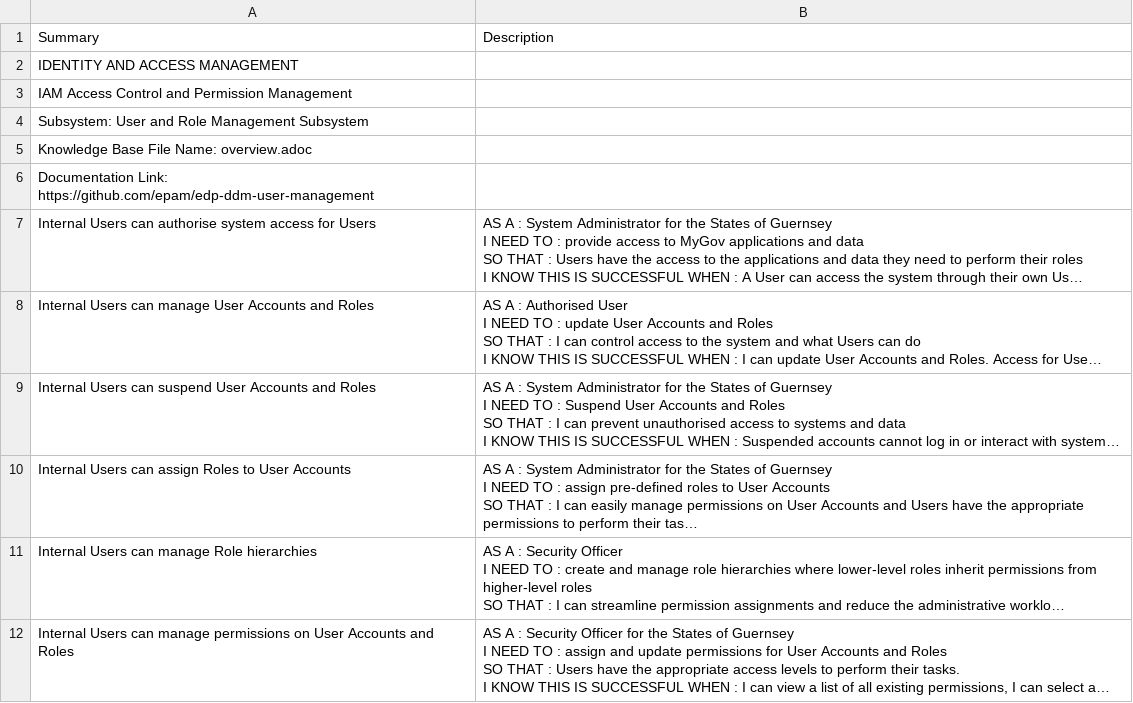
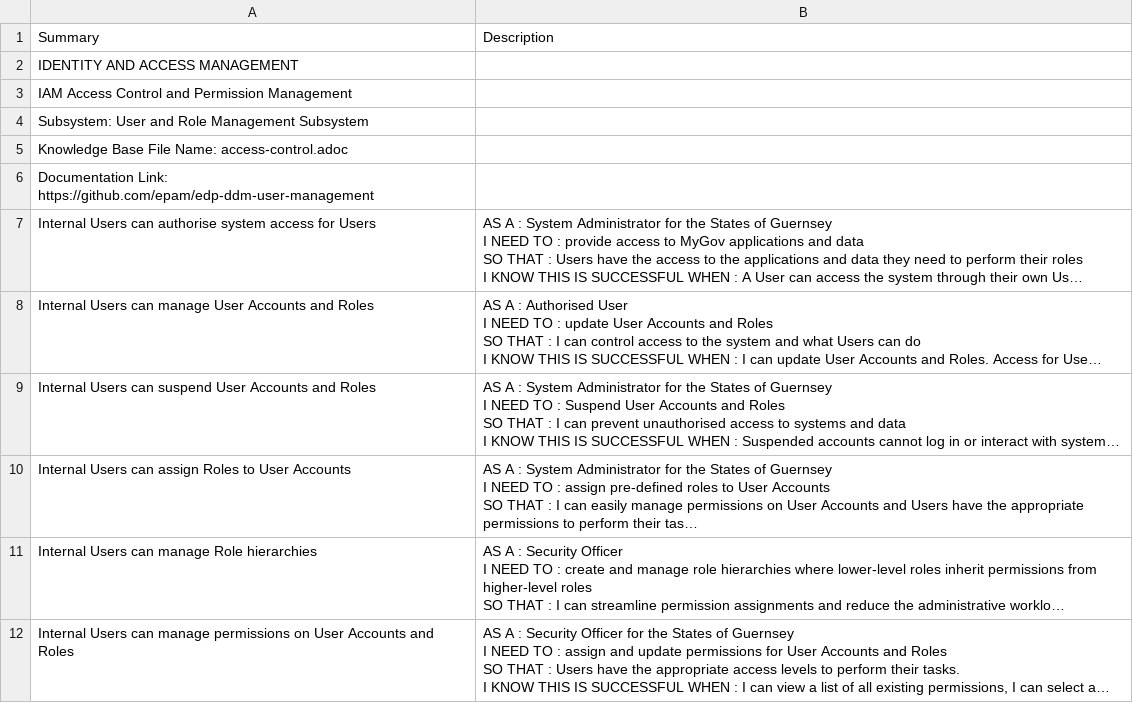
Before and after one commit to abgusar/SoC_test, a CSV file: SoC_example.csv, drawn as a sheet; only a part is shown; long unchanged cells end in ….

Commit message:
Update SoC_example.csv

```diff
--- a/SoC_example.csv
+++ b/SoC_example.csv
@@ -4,3 +4,3 @@ IAM Access Control and Permission Management;
 Subsystem: User and Role Management Subsystem;
-Knowledge Base File Name: overview.adoc;
+Knowledge Base File Name: access-control.adoc;
 Documentation Link: https://github.com/epam/edp-ddm-user-management;
```
